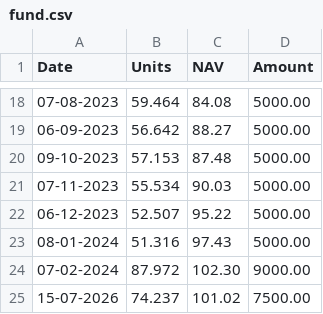
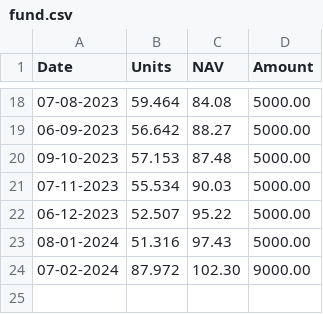
Before and after one commit to sumansourabhcsc/investment, a CSV file: mutualfund/axis_small_cap_fund/fund.csv, drawn as a sheet; only a part is shown, gaps mark what is left out; the diff names each change by its address in the sheet, - before the commit and + after, or states it on an @@ line.

Commit message:
Update fund.csv

```diff
--- a/mutualfund/axis_small_cap_fund/fund.csv
+++ b/mutualfund/axis_small_cap_fund/fund.csv
-row 25: 15-07-2026 | 74.237 | 101.02 | 7500.00
```
